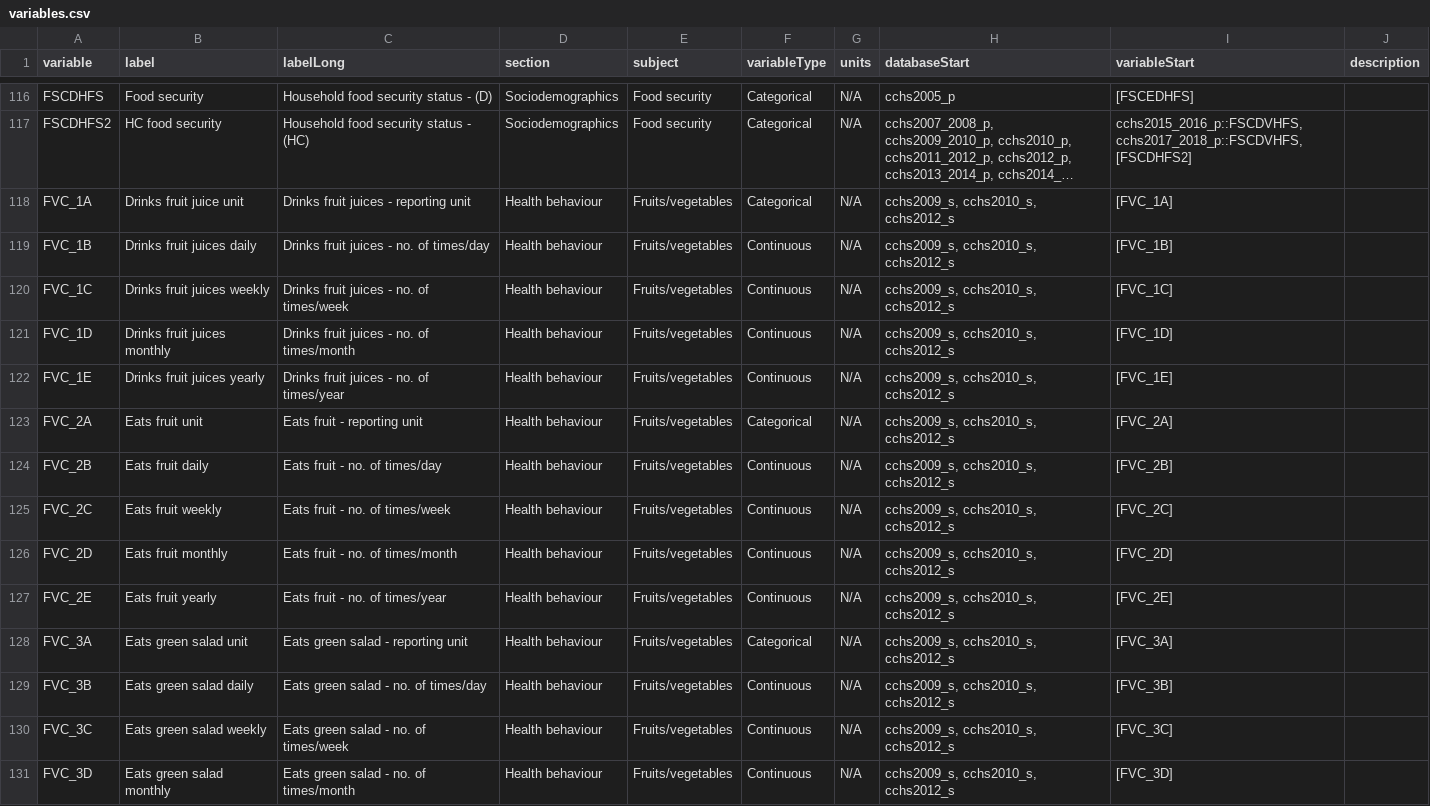
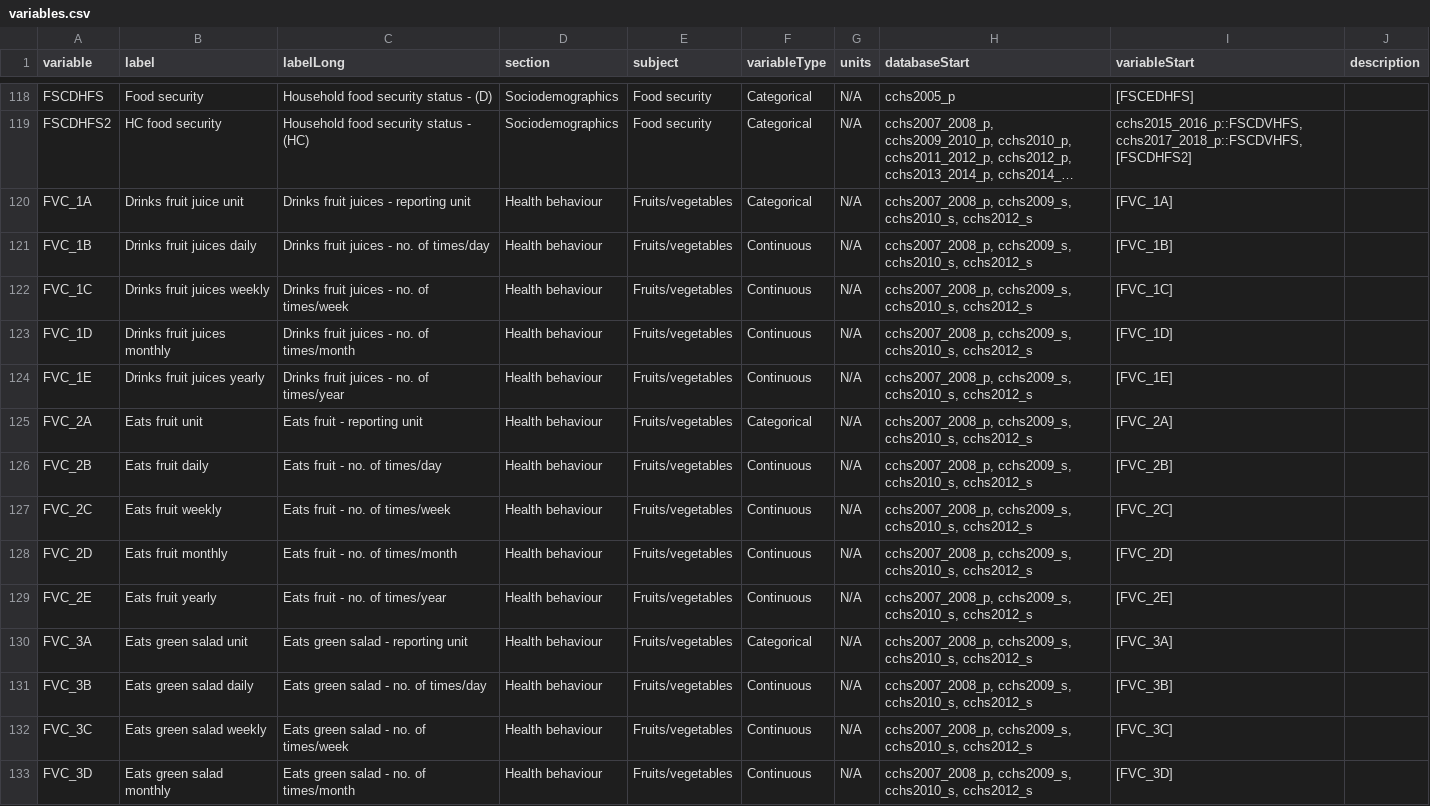
Before and after one commit to Big-Life-Lab/cchsflow, a CSV file: inst/extdata/variables.csv, drawn as a sheet; only a part is shown, gaps mark what is left out; long unchanged cells end in …; addresses are those after the commit; the diff covers the shown part only; the diff names each change by its address in the sheet, - before the commit and + after, or states it on an @@ line.

Commit message:
[Refactor] update CCC variables

```diff
--- a/inst/extdata/variables.csv
+++ b/inst/extdata/variables.csv
-H120:H133 (databaseStart): cchs2009_s, cchs2010_s, cchs2012_s
+H120:H133 (databaseStart): cchs2007_2008_p, cchs2009_s, cchs2010_s, cchs2012_s
```
Also changed, not shown: 2 added rows and 46 edited cells elsewhere in this file, 1 other file.
